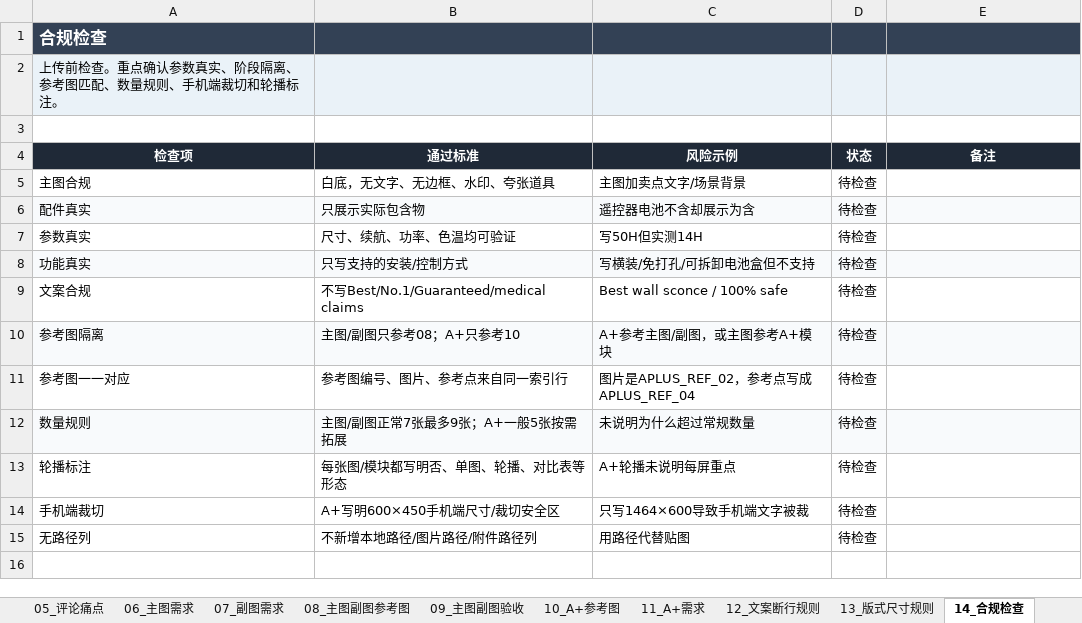
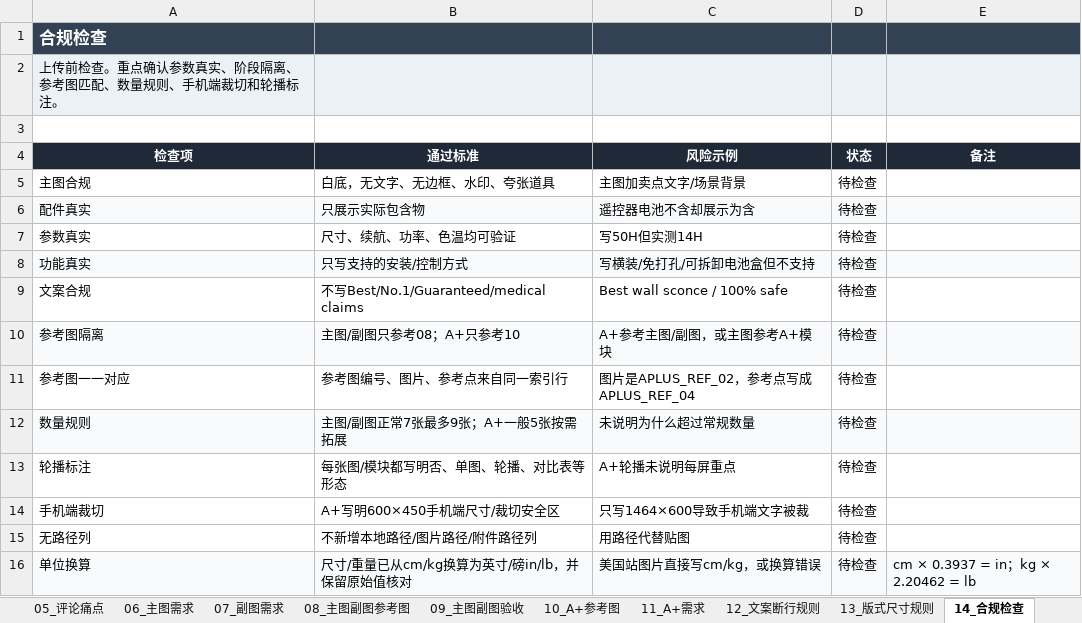
Before and after one commit to SHCSCA/shcsca-skills, an Excel workbook: skills/amz-create-image/templates/amz-create-image_workbook.xlsx, sheet 14_合规检查, drawn as a sheet; values as stored, in another font and other column widths than the file's, no borders; the diff names each change by its address in the sheet, - before the commit and + after, or states it on an @@ line.

```diff
--- a/skills/amz-create-image/templates/amz-create-image_workbook.xlsx (sheet 14_合规检查)
+++ b/skills/amz-create-image/templates/amz-create-image_workbook.xlsx (sheet 14_合规检查)
+row 16: 单位换算 | 尺寸/重量已从cm/kg换算为英寸/磅in/lb，并保留原始值核对 | 美国站图片直接写cm/kg，或换算错误 | 待检查 | cm × 0.3937 = in；kg × 2.20462 = lb
```
Also changed, not shown: sheet 13_版式尺寸规则, sheet 02_资料清单, sheet 15_交付检查, sheet 11_A+需求, sheet 07_副图需求, 6 other files.
